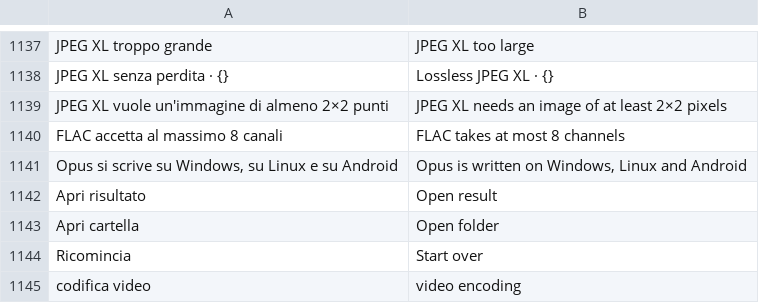
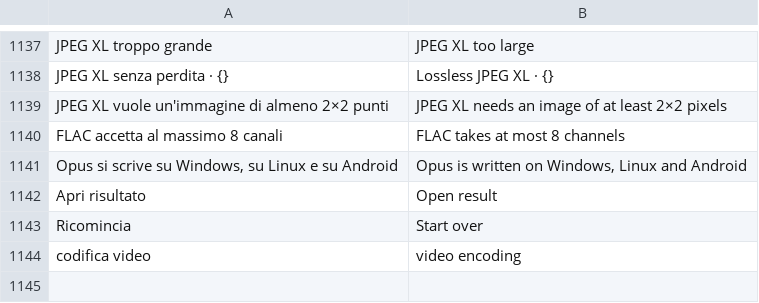
Before and after one commit to realfulvio/cedro, a TSV file: i18n/en.tsv, drawn as a sheet; only a part is shown, gaps mark what is left out; the diff names each change by its address in the sheet, - before the commit and + after, or states it on an @@ line.

```diff
--- a/i18n/en.tsv
+++ b/i18n/en.tsv
-row 1143: Apri cartella | Open folder
```
